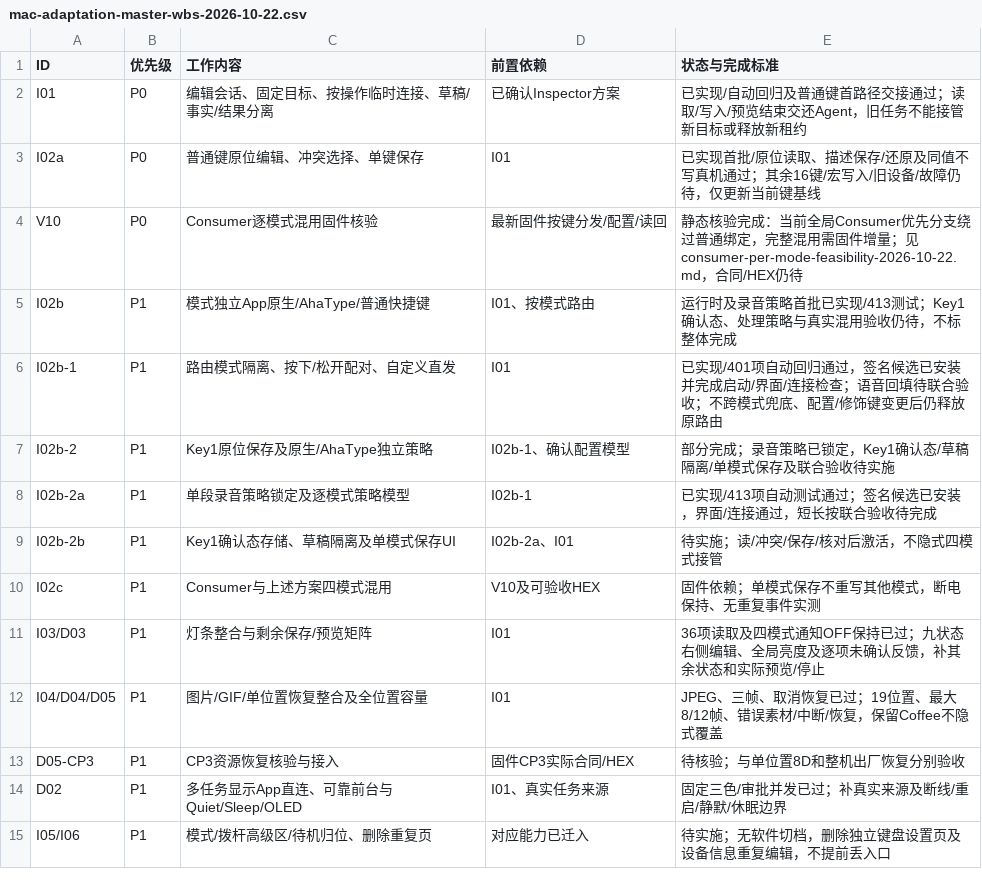
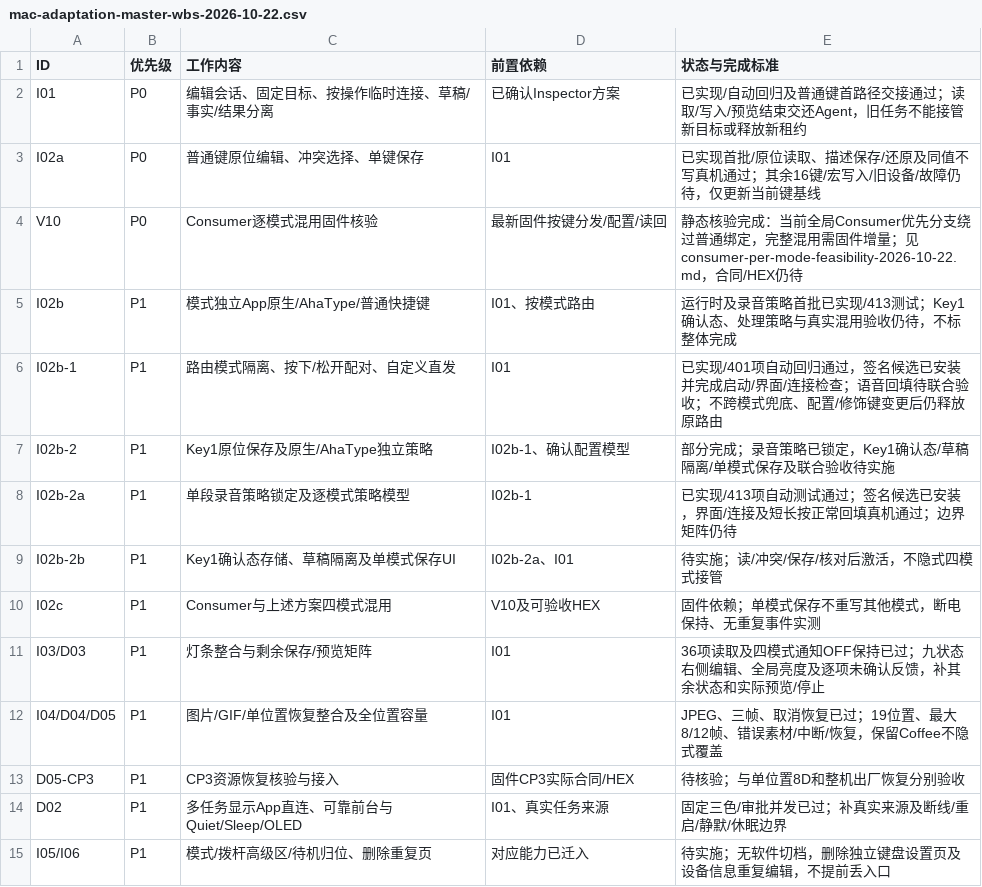
Before and after one commit to AhakeyAI/desktop, a CSV file: docs/ahastudio/mac-adaptation-master-wbs-2026-10-22.csv, drawn as a sheet; only a part is shown.

```diff
--- a/docs/ahastudio/mac-adaptation-master-wbs-2026-10-22.csv
+++ b/docs/ahastudio/mac-adaptation-master-wbs-2026-10-22.csv
@@ -7,3 +7,3 @@ I02b-1,P1,路由模式隔离、按下/松开配对、自定义直发,I01,已实
 I02b-2,P1,Key1原位保存及原生/AhaType独立策略,I02b-1、确认配置模型,部分完成；录音策略已锁定，Key1确认态/草稿隔离/单模式保存及联合验收待实施
-I02b-2a,P1,单段录音策略锁定及逐模式策略模型,I02b-1,已实现/413项自动测试通过；签名候选已安装，界面/连接通过，短长按联合验收待完成
+I02b-2a,P1,单段录音策略锁定及逐模式策略模型,I02b-1,已实现/413项自动测试通过；签名候选已安装，界面/连接及短长按正常回填真机通过；边界矩阵仍待
 I02b-2b,P1,Key1确认态存储、草稿隔离及单模式保存UI,I02b-2a、I01,待实施；读/冲突/保存/核对后激活，不隐式四模式接管
```
Also changed, not shown: 3 other files.
